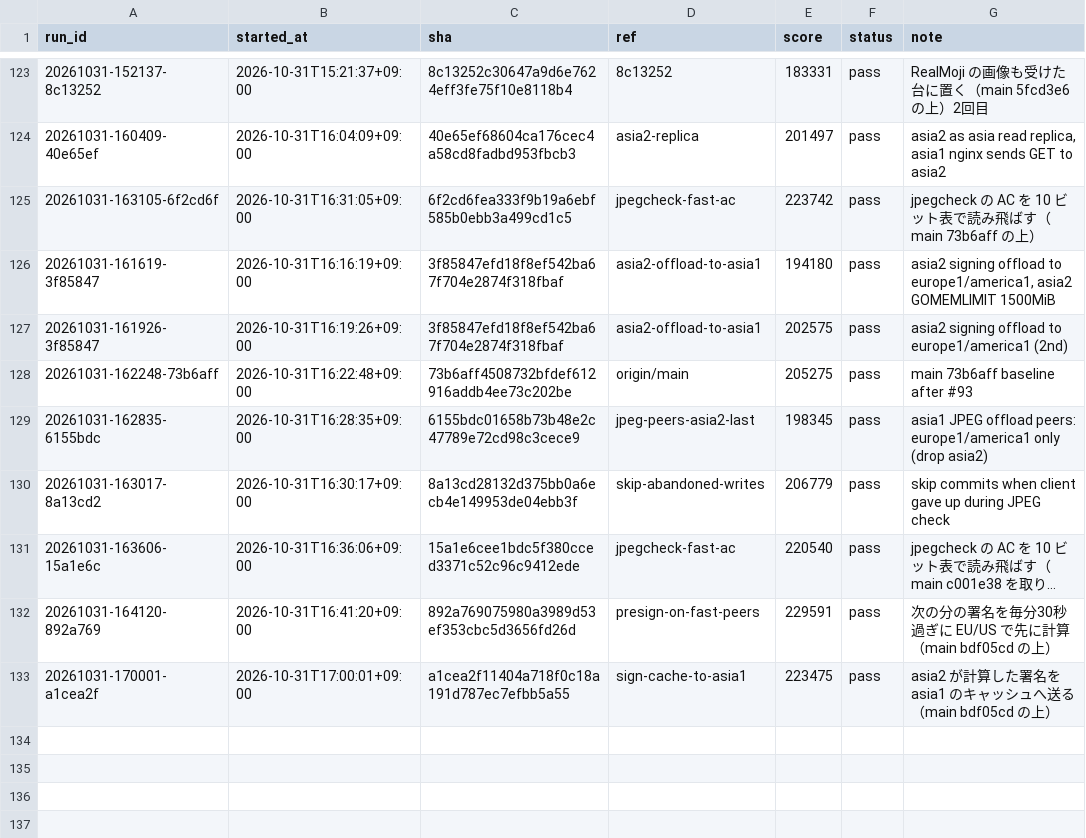
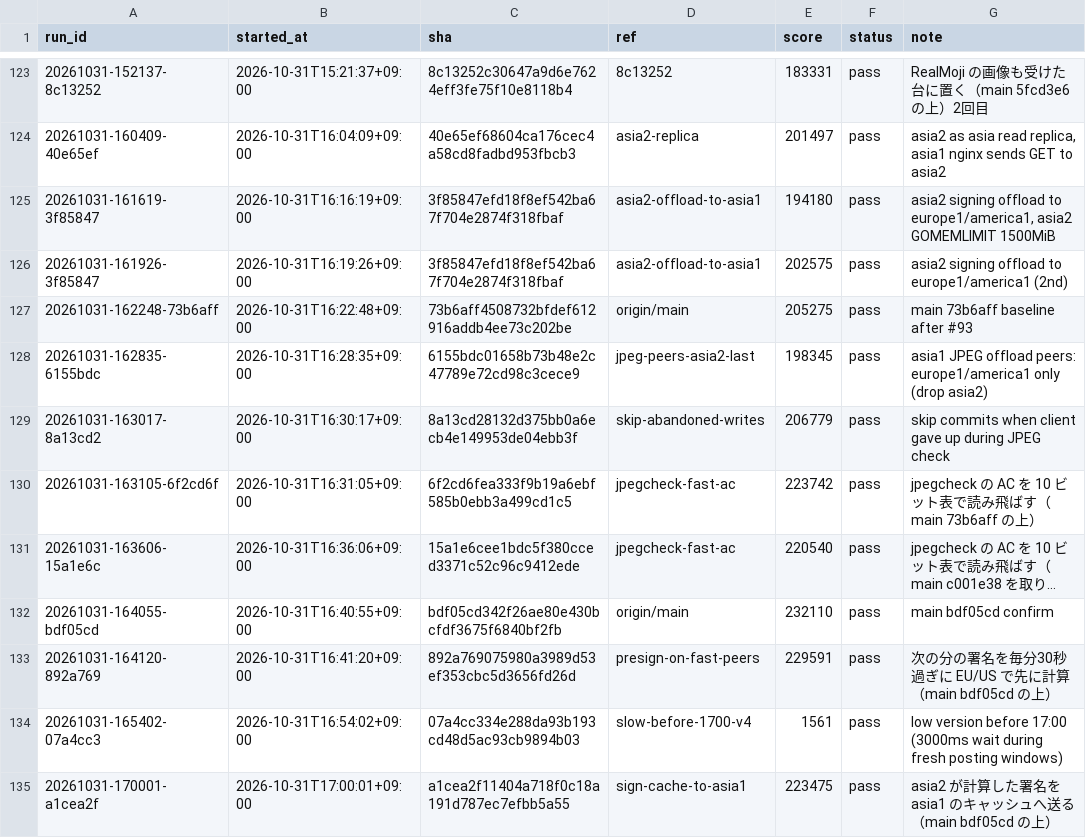
Before and after one commit to tmokmss/isucon-2026, a TSV file: runs/history.tsv, drawn as a sheet; only a part is shown, gaps mark what is left out; long unchanged cells end in …; the diff names each change by its address in the sheet, - before the commit and + after, or states it on an @@ line.

```diff
--- a/runs/history.tsv
+++ b/runs/history.tsv
@@ row 125 moved to row 130: 20261031-163105-6f2cd6f @@
+row 132: 20261031-164055-bdf05cd | 2026-10-31T16:40:55+09:00 | bdf05cd342f26ae80e430bcfdf3675f6840bf2fb | origin/main | 232110 | pass | main bdf05cd confirm
+row 134: 20261031-165402-07a4cc3 | 2026-10-31T16:54:02+09:00 | 07a4cc334e288da93b193cd48d5ac93cb9894b03 | slow-before-1700-v4 | 1561 | pass | low version before 17:00 (3000ms wait during fresh posting windows)
```
Also changed, not shown: 34 other files.
